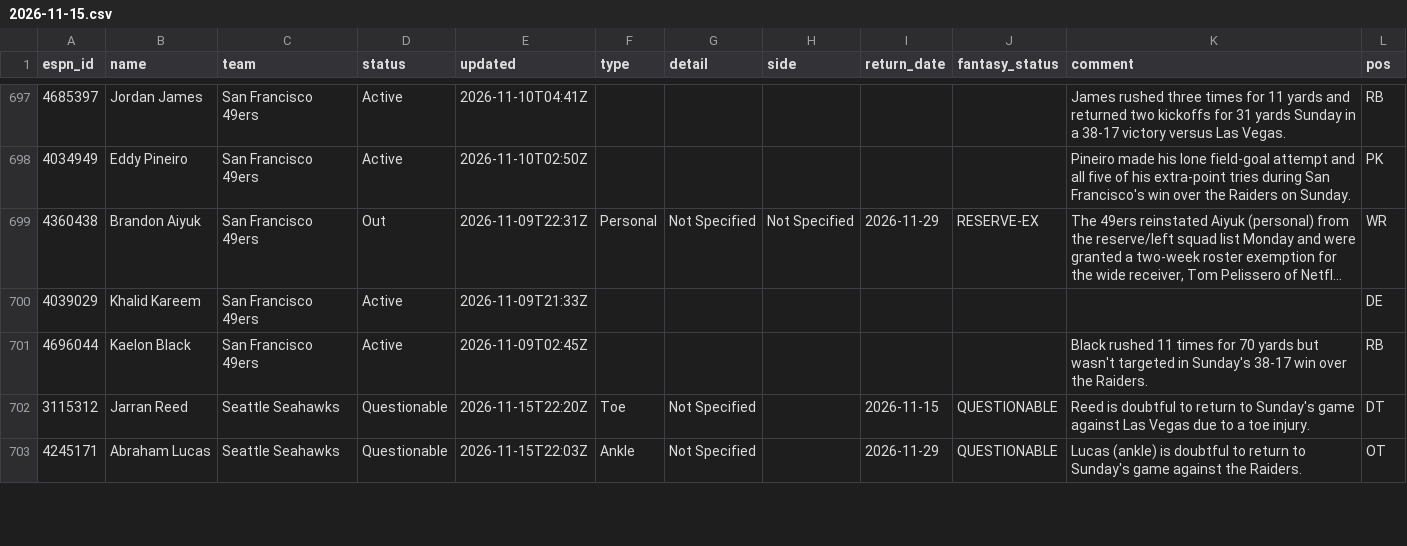
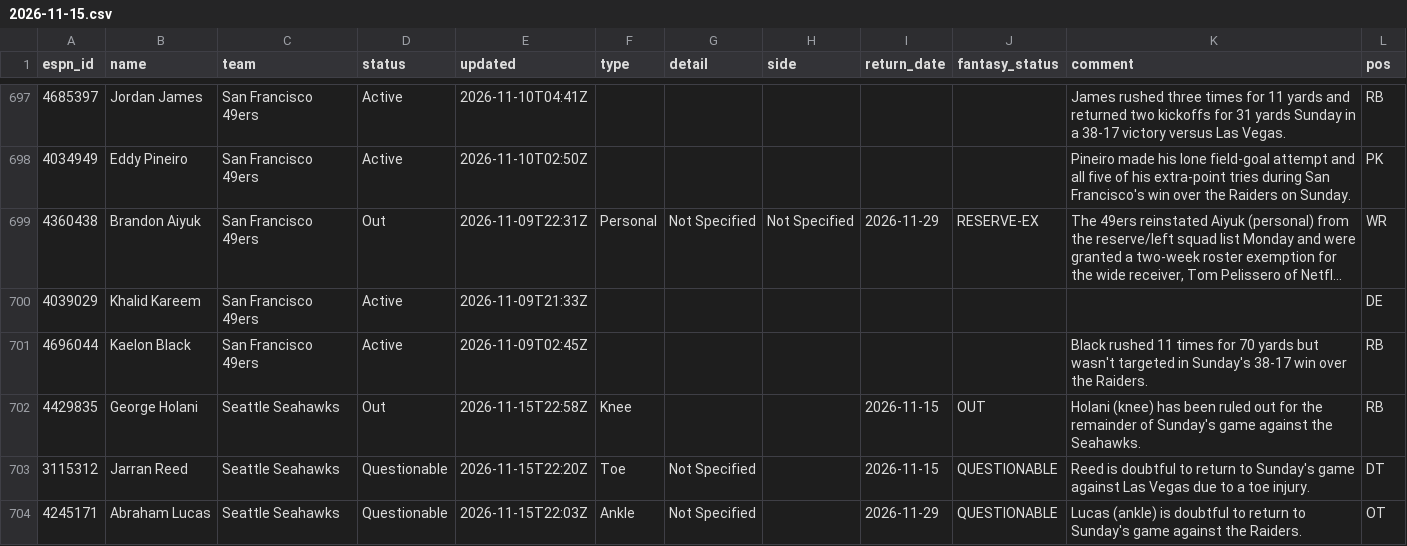
Before and after one commit to ChefJulio/nfl-edge, a CSV file: data/espn_injuries/2026-11-15.csv, drawn as a sheet; only a part is shown, gaps mark what is left out; long unchanged cells end in …; the diff covers the shown part only; the diff names each change by its address in the sheet, - before the commit and + after, or states it on an @@ line.

```diff
--- a/data/espn_injuries/2026-11-15.csv
+++ b/data/espn_injuries/2026-11-15.csv
+row 702: 4429835 | George Holani | Seattle Seahawks | Out | 2026-11-15T22:58Z | Knee |  |  | 2026-11-15 | OUT | Holani (knee) has been ruled out for the remainder of Sunday's game against the Seahawks. | RB
```
Also changed, not shown: 1 added row, 2 removed rows and 2 edited cells elsewhere in this file, 3 other files.
